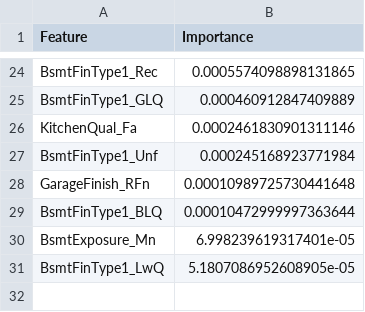
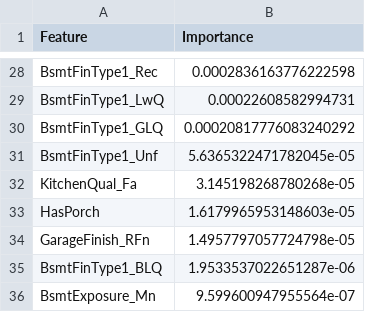
Before and after one commit to EktaMehra/heritage_housing, a CSV file: outputs/ft_importance/xgboost_importance.csv, drawn as a sheet; only a part is shown, gaps mark what is left out; removed rows and columns are numbered as before the commit, all else as after; the diff covers the shown part only; the diff names each change by its address in the sheet, - before the commit and + after, or states it on an @@ line.

```diff
--- a/outputs/ft_importance/xgboost_importance.csv
+++ b/outputs/ft_importance/xgboost_importance.csv
-B28 (Importance): 0.0005574098898131865
+B28 (Importance): 0.0002836163776222598
+row 29: BsmtFinType1_LwQ | 0.00022608582994731
-B30 (Importance): 0.000460912847409889
+B30 (Importance): 0.00020817776083240292
-row 26: KitchenQual_Fa | 0.0002461830901311146
-B31 (Importance): 0.000245168923771984
+B31 (Importance): 5.6365322471782045e-05
+row 32: KitchenQual_Fa | 3.145198268780268e-05
+row 33: HasPorch | 1.6179965953148603e-05
-B34 (Importance): 0.00010989725730441648
+B34 (Importance): 1.4957797057724798e-05
-B35 (Importance): 0.00010472999997363644
+B35 (Importance): 1.9533537022651287e-06
-B36 (Importance): 6.998239619317401e-05
+B36 (Importance): 9.599600947955564e-07
-row 31: BsmtFinType1_LwQ | 5.1807086952608905e-05
```
Also changed, not shown: 10 added rows, 6 removed rows and 16 edited cells elsewhere in this file, data/processed/final/inherited_processed.csv, outputs/ft_importance/random_forest_importance.csv, 49 other files.
